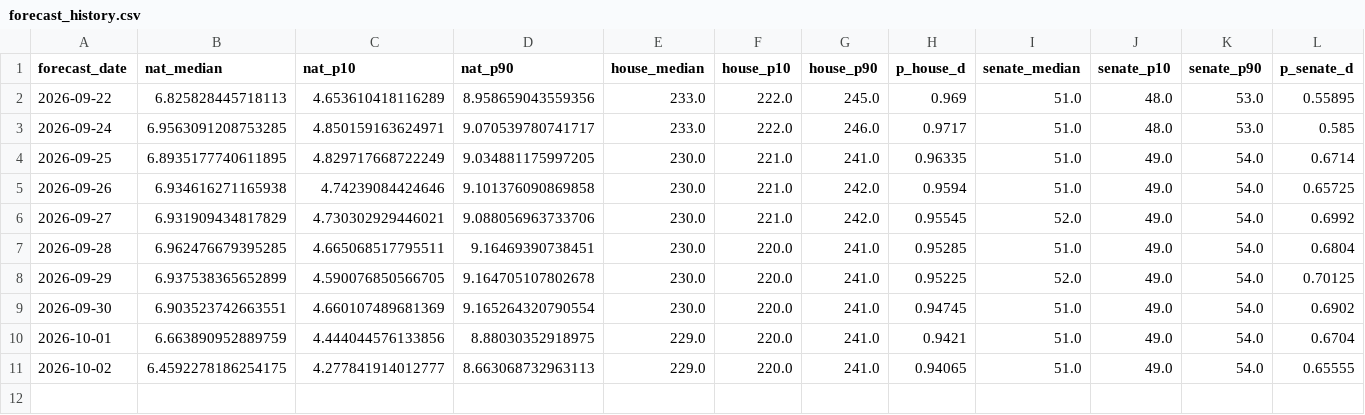
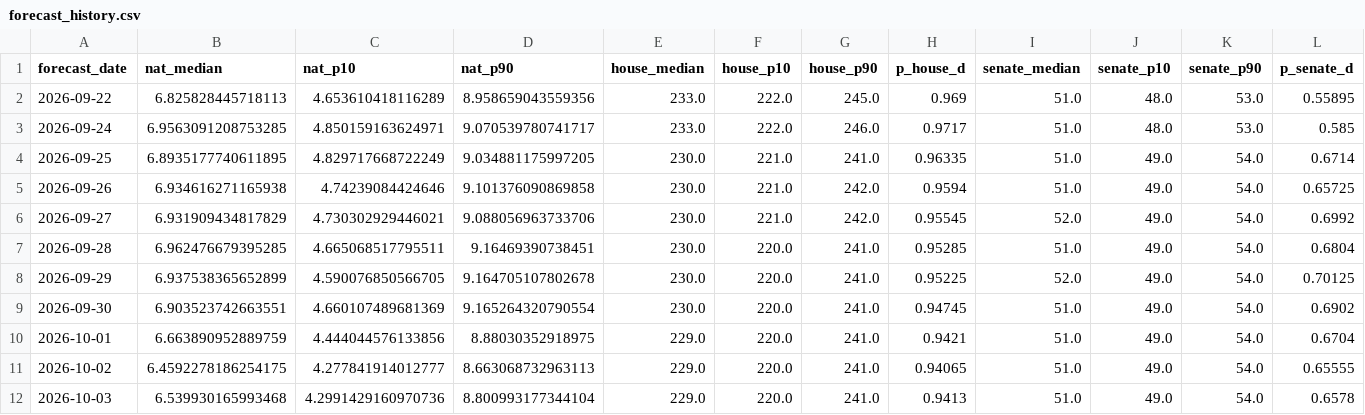
Before and after one commit to kurtawirth/whoshowsup, a CSV file: midterms_2026/outputs/forecast_history.csv, drawn as a sheet; only a part is shown; rows hold the shown columns only; the diff names each change by its address in the sheet, - before the commit and + after, or states it on an @@ line.

```diff
--- a/midterms_2026/outputs/forecast_history.csv
+++ b/midterms_2026/outputs/forecast_history.csv
+row 12: 2026-10-03 | 6.539930165993468 | 4.2991429160970736 | 8.800993177344104 | 229.0 | 220.0 | 241.0 | 0.9413 | 51.0 | 49.0 | 54.0 | 0.6578
```
Also changed, not shown: data/processed/early_vote.csv, data/processed/polls_2026_approval.csv, 33 other files.
